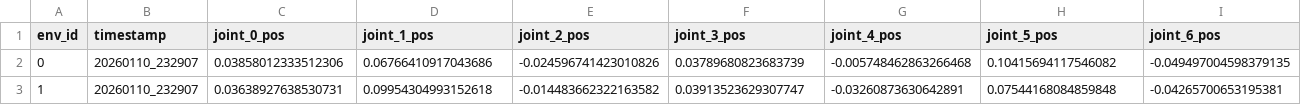
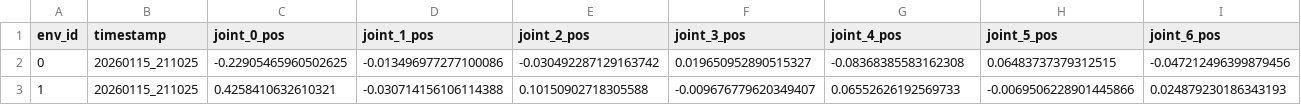
Before and after one commit to bentferrari/IRE_ARCGym, a CSV file: saved_states/c1t2_end.csv, drawn as a sheet; only a part is shown; the diff covers the shown part only; the diff names each change by its address in the sheet, - before the commit and + after, or states it on an @@ line.

```diff
--- a/saved_states/c1t2_end.csv
+++ b/saved_states/c1t2_end.csv
-B2:B3 (timestamp): 20260110_232907
+B2:B3 (timestamp): 20260115_211025
-C2 (joint_0_pos): 0.03858012333512306
+C2 (joint_0_pos): -0.22905465960502625
-D2 (joint_1_pos): 0.06766410917043686
+D2 (joint_1_pos): -0.013496977277100086
-E2 (joint_2_pos): -0.024596741423010826
+E2 (joint_2_pos): -0.030492287129163742
-F2 (joint_3_pos): 0.03789680823683739
+F2 (joint_3_pos): 0.019650952890515327
-G2 (joint_4_pos): -0.005748462863266468
+G2 (joint_4_pos): -0.08368385583162308
-H2 (joint_5_pos): 0.10415694117546082
+H2 (joint_5_pos): 0.06483737379312515
-I2 (joint_6_pos): -0.049497004598379135
+I2 (joint_6_pos): -0.047212496399879456
-C3 (joint_0_pos): 0.03638927638530731
+C3 (joint_0_pos): 0.4258410632610321
-D3 (joint_1_pos): 0.09954304993152618
+D3 (joint_1_pos): -0.030714156106114388
-E3 (joint_2_pos): -0.014483662322163582
+E3 (joint_2_pos): 0.10150902718305588
-F3 (joint_3_pos): 0.03913523629307747
+F3 (joint_3_pos): -0.009676779620349407
-G3 (joint_4_pos): -0.03260873630642891
+G3 (joint_4_pos): 0.06552626192569733
-H3 (joint_5_pos): 0.07544168084859848
+H3 (joint_5_pos): -0.0069506228901445866
-I3 (joint_6_pos): -0.04265700653195381
+I3 (joint_6_pos): 0.024879230186343193
```
Also changed, not shown: 114 edited cells elsewhere in this file, saved_states/c1t2_start.csv, 14 other files.
